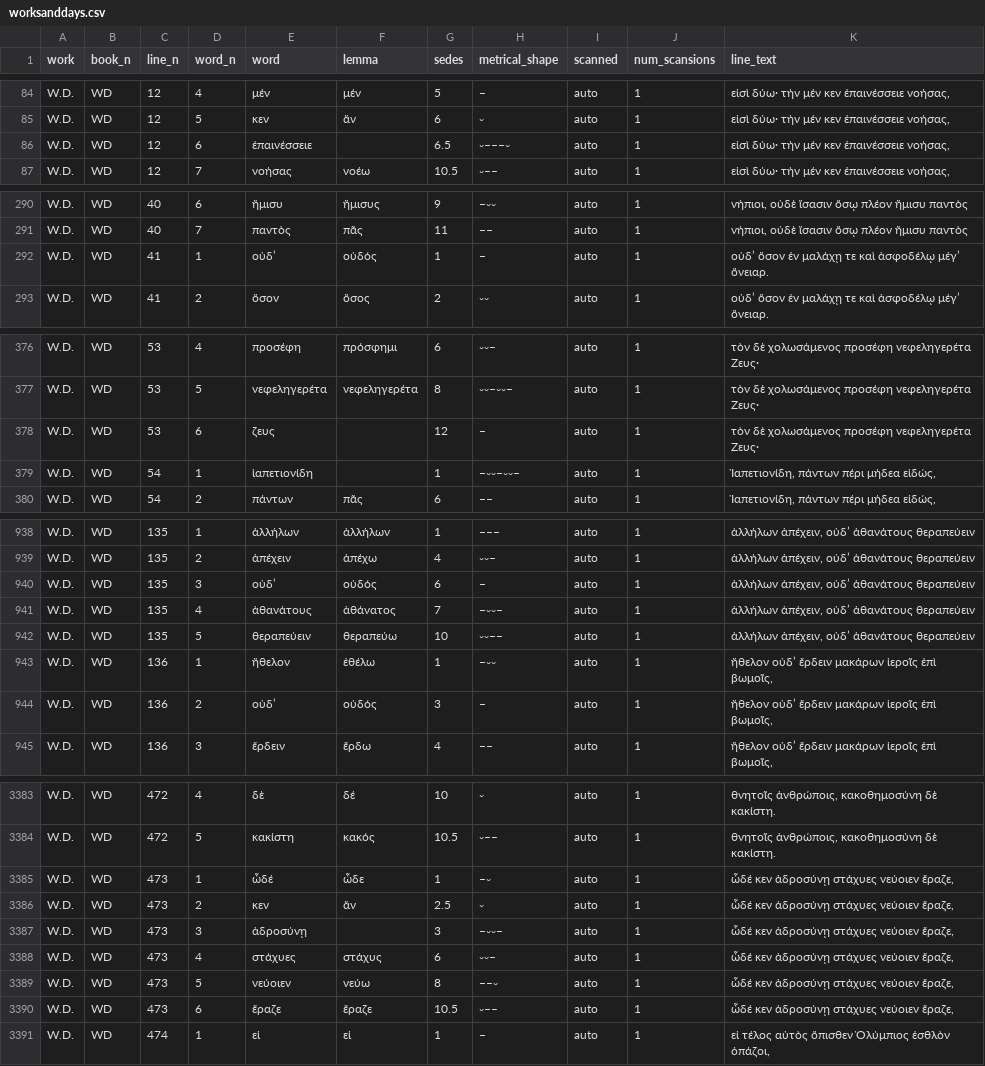
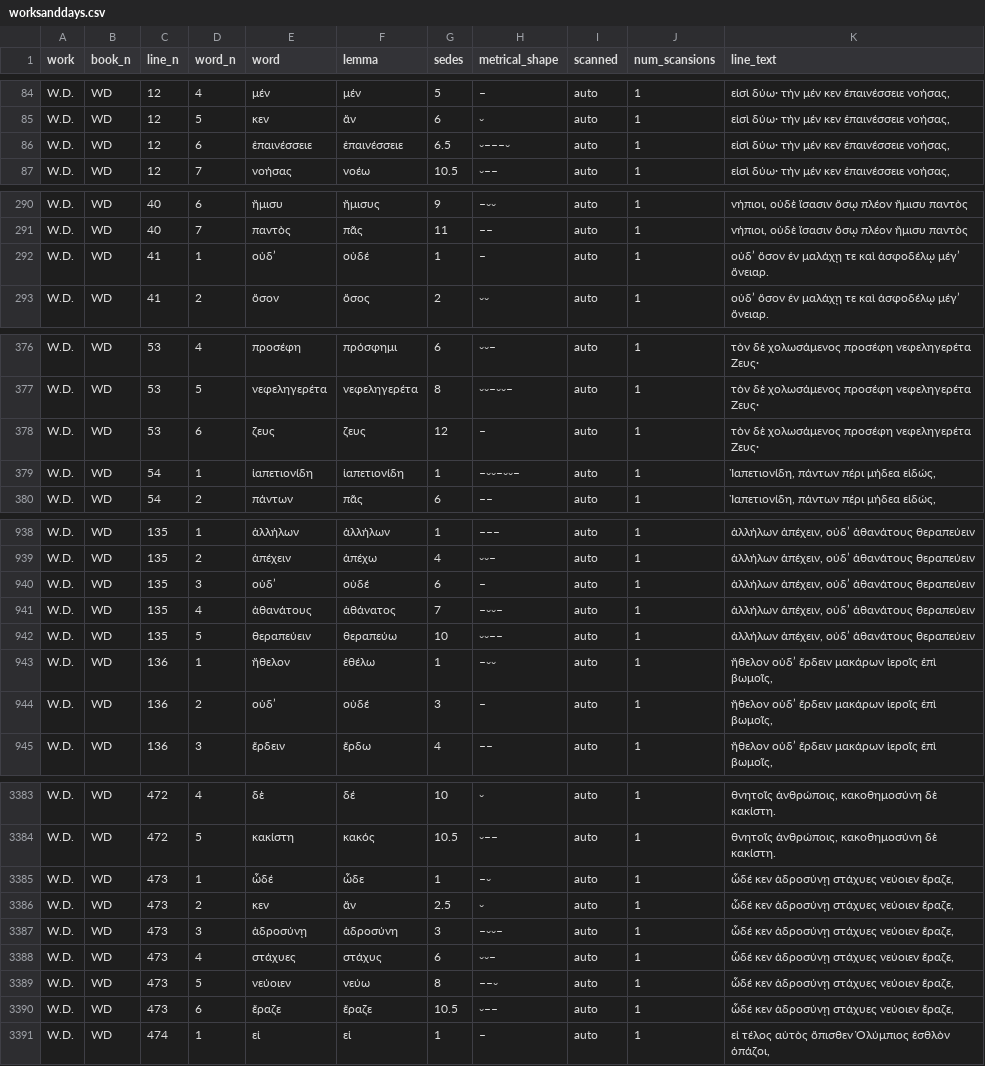
Before and after one commit to sasansom/breaking-hermanns-bridge, a CSV file: sedes/corpus/worksanddays.csv, drawn as a sheet; only a part is shown, gaps mark what is left out; the diff covers the shown part only.

```diff
--- a/sedes/corpus/worksanddays.csv
+++ b/sedes/corpus/worksanddays.csv
@@ -85,3 +85,3 @@ W.D.,WD,12,4,μέν,μέν,5,–,auto,1,"εἰσὶ δύω· τὴν μ
 W.D.,WD,12,5,κεν,ἄν,6,⏑,auto,1,"εἰσὶ δύω· τὴν μέν κεν ἐπαινέσσειε νοήσας,"
-W.D.,WD,12,6,ἐπαινέσσειε,,6.5,⏑–––⏑,auto,1,"εἰσὶ δύω· τὴν μέν κεν ἐπαινέσσειε νοήσας,"
+W.D.,WD,12,6,ἐπαινέσσειε,ἐπαινέσσειε,6.5,⏑–––⏑,auto,1,"εἰσὶ δύω· τὴν μέν κεν ἐπαινέσσειε νοήσας,"
 W.D.,WD,12,7,νοήσας,νοέω,10.5,⏑––,auto,1,"εἰσὶ δύω· τὴν μέν κεν ἐπαινέσσειε νοήσας,"
@@ -291,3 +291,3 @@ W.D.,WD,40,6,ἥμισυ,ἥμισυς,9,–⏑⏑,auto,1,"νήπιοι,
 W.D.,WD,40,7,παντὸς,πᾶς,11,––,auto,1,"νήπιοι, οὐδὲ ἴσασιν ὅσῳ πλέον ἥμισυ παντὸς"
-W.D.,WD,41,1,οὐδ’,οὐδός,1,–,auto,1,οὐδ’ ὅσον ἐν μαλάχῃ τε καὶ ἀσφοδέλῳ μέγ’ ὄνειαρ.
+W.D.,WD,41,1,οὐδ’,οὐδέ,1,–,auto,1,οὐδ’ ὅσον ἐν μαλάχῃ τε καὶ ἀσφοδέλῳ μέγ’ ὄνειαρ.
 W.D.,WD,41,2,ὅσον,ὅσος,2,⏑⏑,auto,1,οὐδ’ ὅσον ἐν μαλάχῃ τε καὶ ἀσφοδέλῳ μέγ’ ὄνειαρ.
@@ -377,4 +377,4 @@ W.D.,WD,53,4,προσέφη,πρόσφημι,6,⏑⏑–,auto,1,τὸν δ
 W.D.,WD,53,5,νεφεληγερέτα,νεφεληγερέτα,8,⏑⏑–⏑⏑–,auto,1,τὸν δὲ χολωσάμενος προσέφη νεφεληγερέτα Ζευς·
-W.D.,WD,53,6,ζευς,,12,–,auto,1,τὸν δὲ χολωσάμενος προσέφη νεφεληγερέτα Ζευς·
-W.D.,WD,54,1,ἰαπετιονίδη,,1,–⏑⏑–⏑⏑–,auto,1,"Ἰαπετιονίδη, πάντων πέρι μήδεα εἰδώς,"
+W.D.,WD,53,6,ζευς,ζευς,12,–,auto,1,τὸν δὲ χολωσάμενος προσέφη νεφεληγερέτα Ζευς·
+W.D.,WD,54,1,ἰαπετιονίδη,ἰαπετιονίδη,1,–⏑⏑–⏑⏑–,auto,1,"Ἰαπετιονίδη, πάντων πέρι μήδεα εἰδώς,"
 W.D.,WD,54,2,πάντων,πᾶς,6,––,auto,1,"Ἰαπετιονίδη, πάντων πέρι μήδεα εἰδώς,"
@@ -939,3 +939,3 @@ W.D.,WD,135,1,ἀλλήλων,ἀλλήλων,1,–––,auto,1,"ἀλλ
 W.D.,WD,135,2,ἀπέχειν,ἀπέχω,4,⏑⏑–,auto,1,"ἀλλήλων ἀπέχειν, οὐδ’ ἀθανάτους θεραπεύειν"
-W.D.,WD,135,3,οὐδ’,οὐδός,6,–,auto,1,"ἀλλήλων ἀπέχειν, οὐδ’ ἀθανάτους θεραπεύειν"
+W.D.,WD,135,3,οὐδ’,οὐδέ,6,–,auto,1,"ἀλλήλων ἀπέχειν, οὐδ’ ἀθανάτους θεραπεύειν"
 W.D.,WD,135,4,ἀθανάτους,ἀθάνατος,7,–⏑⏑–,auto,1,"ἀλλήλων ἀπέχειν, οὐδ’ ἀθανάτους θεραπεύειν"
@@ -943,3 +943,3 @@ W.D.,WD,135,5,θεραπεύειν,θεραπεύω,10,⏑⏑––,auto,1,"
 W.D.,WD,136,1,ἤθελον,ἐθέλω,1,–⏑⏑,auto,1,"ἤθελον οὐδ’ ἔρδειν μακάρων ἱεροῖς ἐπὶ βωμοῖς,"
-W.D.,WD,136,2,οὐδ’,οὐδός,3,–,auto,1,"ἤθελον οὐδ’ ἔρδειν μακάρων ἱεροῖς ἐπὶ βωμοῖς,"
+W.D.,WD,136,2,οὐδ’,οὐδέ,3,–,auto,1,"ἤθελον οὐδ’ ἔρδειν μακάρων ἱεροῖς ἐπὶ βωμοῖς,"
 W.D.,WD,136,3,ἔρδειν,ἔρδω,4,––,auto,1,"ἤθελον οὐδ’ ἔρδειν μακάρων ἱεροῖς ἐπὶ βωμοῖς,"
@@ -3384,8 +3384,8 @@ W.D.,WD,472,4,δὲ,δέ,10,⏑,auto,1,"θνητοῖς ἀνθρώποι
 W.D.,WD,472,5,κακίστη,κακός,10.5,⏑––,auto,1,"θνητοῖς ἀνθρώποις, κακοθημοσύνη δὲ κακίστη."
-W.D.,WD,473,1,ὧδέ,ὧδε,1,–⏑,auto,1,"ὧδέ κεν ἀδροσύνῃ στάχυες νεύοιεν ἔραζε,"
-W.D.,WD,473,2,κεν,ἄν,2.5,⏑,auto,1,"ὧδέ κεν ἀδροσύνῃ στάχυες νεύοιεν ἔραζε,"
-W.D.,WD,473,3,ἀδροσύνῃ,,3,–⏑⏑–,auto,1,"ὧδέ κεν ἀδροσύνῃ στάχυες νεύοιεν ἔραζε,"
-W.D.,WD,473,4,στάχυες,στάχυς,6,⏑⏑–,auto,1,"ὧδέ κεν ἀδροσύνῃ στάχυες νεύοιεν ἔραζε,"
-W.D.,WD,473,5,νεύοιεν,νεύω,8,––⏑,auto,1,"ὧδέ κεν ἀδροσύνῃ στάχυες νεύοιεν ἔραζε,"
-W.D.,WD,473,6,ἔραζε,ἔραζε,10.5,⏑––,auto,1,"ὧδέ κεν ἀδροσύνῃ στάχυες νεύοιεν ἔραζε,"
+W.D.,WD,473,1,ὧδέ,ὧδε,1,–⏑,auto,1,"ὧδέ κεν ἁδροσύνῃ στάχυες νεύοιεν ἔραζε,"
+W.D.,WD,473,2,κεν,ἄν,2.5,⏑,auto,1,"ὧδέ κεν ἁδροσύνῃ στάχυες νεύοιεν ἔραζε,"
+W.D.,WD,473,3,ἁδροσύνῃ,ἁδροσύνη,3,–⏑⏑–,auto,1,"ὧδέ κεν ἁδροσύνῃ στάχυες νεύοιεν ἔραζε,"
+W.D.,WD,473,4,στάχυες,στάχυς,6,⏑⏑–,auto,1,"ὧδέ κεν ἁδροσύνῃ στάχυες νεύοιεν ἔραζε,"
+W.D.,WD,473,5,νεύοιεν,νεύω,8,––⏑,auto,1,"ὧδέ κεν ἁδροσύνῃ στάχυες νεύοιεν ἔραζε,"
+W.D.,WD,473,6,ἔραζε,ἔραζε,10.5,⏑––,auto,1,"ὧδέ κεν ἁδροσύνῃ στάχυες νεύοιεν ἔραζε,"
 W.D.,WD,474,1,εἰ,εἰ,1,–,auto,1,"εἰ τέλος αὐτὸς ὄπισθεν Ὀλύμπιος ἐσθλὸν ὀπάζοι,"
```
Also changed, not shown: 13 edited cells elsewhere in this file, sedes/corpus/shield.csv, 19 other files.
